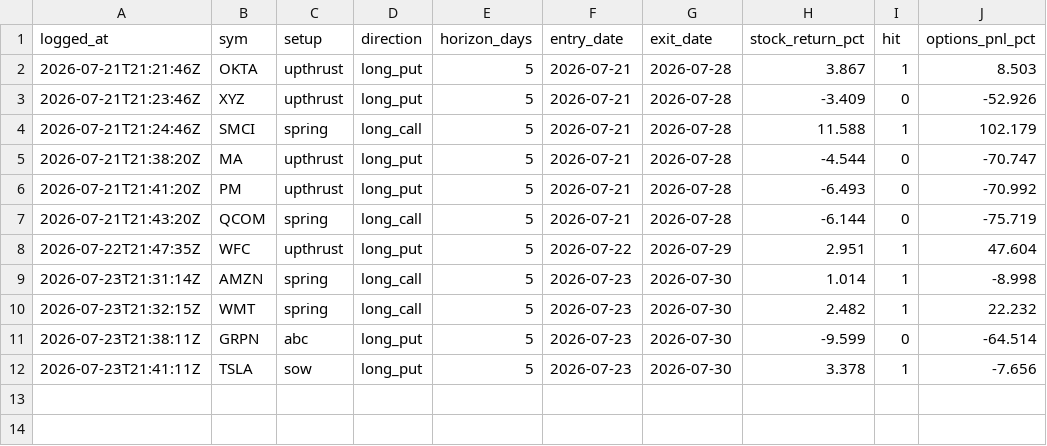
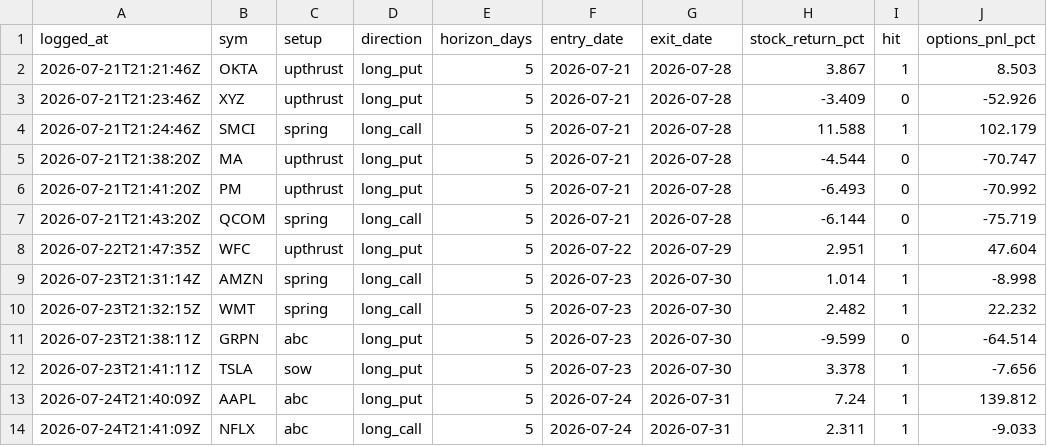
Before and after one commit to phani4393/wyckoff-scanner-ci, a CSV file: data/alerts_scored.csv, drawn as a sheet; the diff names each change by its address in the sheet, - before the commit and + after, or states it on an @@ line.

```diff
--- a/data/alerts_scored.csv
+++ b/data/alerts_scored.csv
+row 13: 2026-07-24T21:40:09Z | AAPL | abc | long_put | 5 | 2026-07-24 | 2026-07-31 | 7.24 | 1 | 139.812
+row 14: 2026-07-24T21:41:09Z | NFLX | abc | long_call | 5 | 2026-07-24 | 2026-07-31 | 2.311 | 1 | -9.033
```
